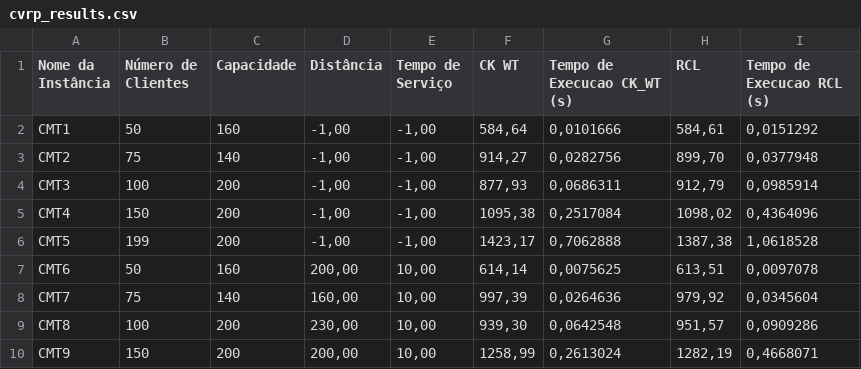
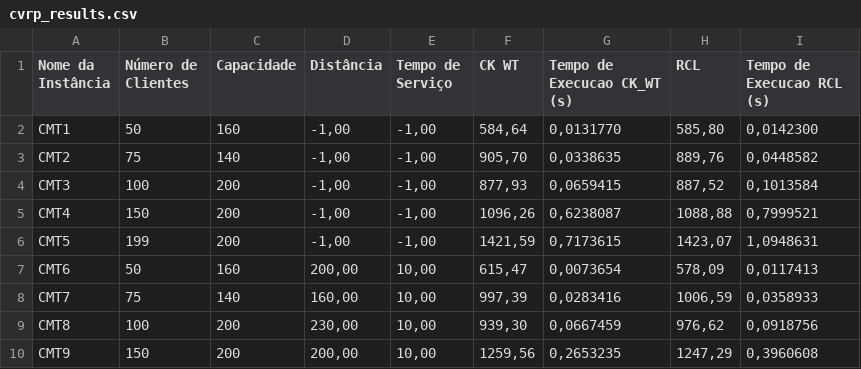
Before and after one commit to yodemisj/capacitated-vehicle-routing-problem-CVRP-, a CSV file: cvrp_results.csv, drawn as a sheet; only a part is shown; the diff covers the shown part only.

```diff
--- a/cvrp_results.csv
+++ b/cvrp_results.csv
@@ -1,10 +1,10 @@
 Nome da Instância;Número de Clientes;Capacidade;Distância;Tempo de Serviço;CK WT;Tempo de Execucao CK_WT (s);RCL;Tempo de Execucao RCL (s)
-CMT1;50;160;-1,00;-1,00;584,64;0,0101666;584,61;0,0151292
-CMT2;75;140;-1,00;-1,00;914,27;0,0282756;899,70;0,0377948
-CMT3;100;200;-1,00;-1,00;877,93;0,0686311;912,79;0,0985914
-CMT4;150;200;-1,00;-1,00;1095,38;0,2517084;1098,02;0,4364096
-CMT5;199;200;-1,00;-1,00;1423,17;0,7062888;1387,38;1,0618528
-CMT6;50;160;200,00;10,00;614,14;0,0075625;613,51;0,0097078
-CMT7;75;140;160,00;10,00;997,39;0,0264636;979,92;0,0345604
-CMT8;100;200;230,00;10,00;939,30;0,0642548;951,57;0,0909286
-CMT9;150;200;200,00;10,00;1258,99;0,2613024;1282,19;0,4668071
+CMT1;50;160;-1,00;-1,00;584,64;0,0131770;585,80;0,0142300
+CMT2;75;140;-1,00;-1,00;905,70;0,0338635;889,76;0,0448582
+CMT3;100;200;-1,00;-1,00;877,93;0,0659415;887,52;0,1013584
+CMT4;150;200;-1,00;-1,00;1096,26;0,6238087;1088,88;0,7999521
+CMT5;199;200;-1,00;-1,00;1421,59;0,7173615;1423,07;1,0948631
+CMT6;50;160;200,00;10,00;615,47;0,0073654;578,09;0,0117413
+CMT7;75;140;160,00;10,00;997,39;0,0283416;1006,59;0,0358933
+CMT8;100;200;230,00;10,00;939,30;0,0667459;976,62;0,0918756
+CMT9;150;200;200,00;10,00;1259,56;0,2653235;1247,29;0,3960608
```
Also changed, not shown: 17 edited cells elsewhere in this file, 1 other file.
